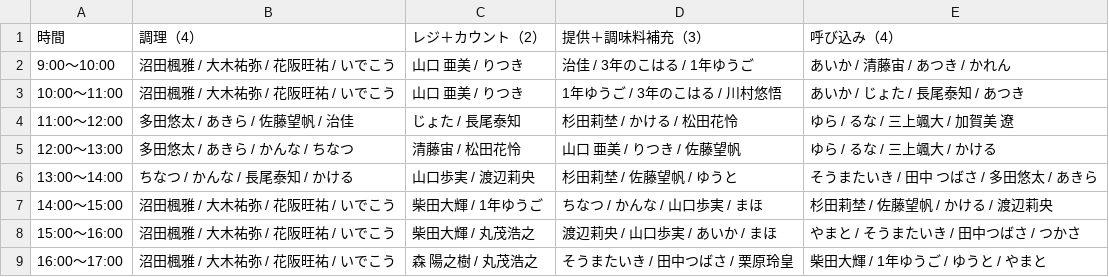
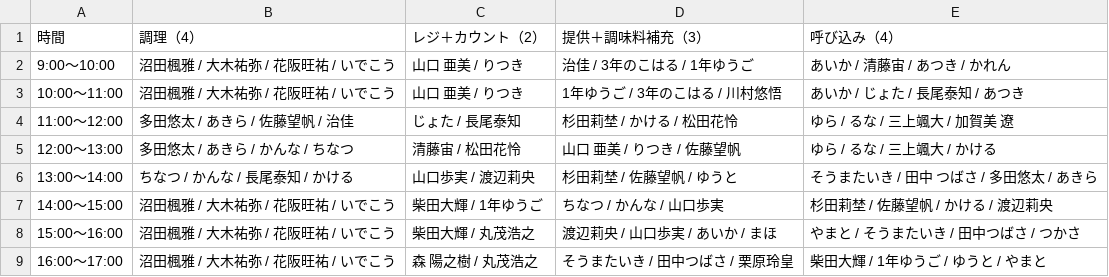
Before and after one commit to atsuki0426/festival, a CSV file: data/ACEDOGS_10-10_13人体制.csv, drawn as a sheet.

Commit message:
update ACEDOGS_10-10_13人体制.csv from ACEDOGS admin

```diff
--- a/data/ACEDOGS_10-10_13人体制.csv
+++ b/data/ACEDOGS_10-10_13人体制.csv
@@ -6,3 +6,3 @@
 13:00〜14:00,ちなつ / かんな / 長尾泰知 / かける,山口歩実 / 渡辺莉央,杉田莉埜 / 佐藤望帆 / ゆうと,そうまたいき / 田中 つばさ / 多田悠太 / あきら
-14:00〜15:00,沼田楓雅 / 大木祐弥 / 花阪旺祐 / いでこう,柴田大輝 / 1年ゆうご,ちなつ / かんな / 山口歩実 / まほ,杉田莉埜 / 佐藤望帆 / かける / 渡辺莉央
+14:00〜15:00,沼田楓雅 / 大木祐弥 / 花阪旺祐 / いでこう,柴田大輝 / 1年ゆうご,ちなつ / かんな / 山口歩実,杉田莉埜 / 佐藤望帆 / かける / 渡辺莉央
 15:00〜16:00,沼田楓雅 / 大木祐弥 / 花阪旺祐 / いでこう,柴田大輝 / 丸茂浩之,渡辺莉央 / 山口歩実 / あいか / まほ,やまと / そうまたいき / 田中つばさ / つかさ
```
